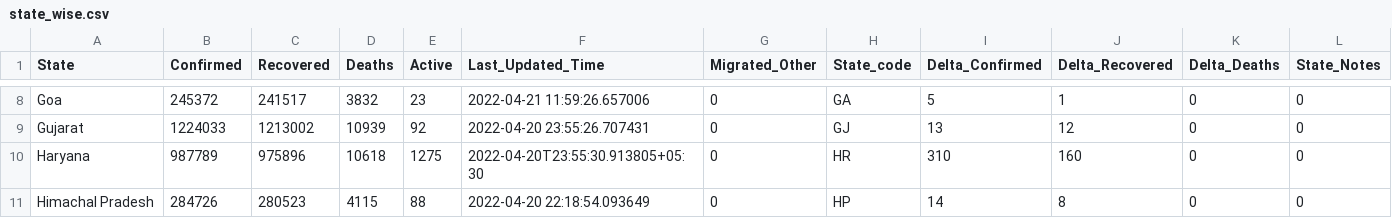
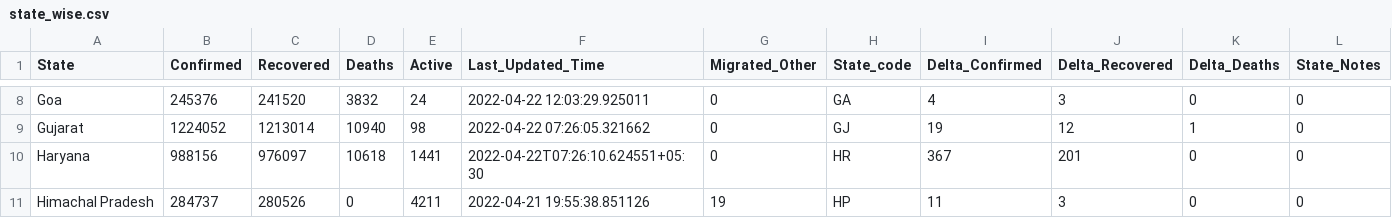
Before and after one commit to incovid19/data, a CSV file: csv/latest/state_wise.csv, drawn as a sheet; only a part is shown, gaps mark what is left out; the diff covers the shown part only; the diff names each change by its address in the sheet, - before the commit and + after, or states it on an @@ line.

```diff
--- a/csv/latest/state_wise.csv
+++ b/csv/latest/state_wise.csv
-B8 (Confirmed): 245372
+B8 (Confirmed): 245376
-C8 (Recovered): 241517
+C8 (Recovered): 241520
-E8 (Active): 23
+E8 (Active): 24
-F8 (Last_Updated_Time): 2022-04-21 11:59:26.657006
+F8 (Last_Updated_Time): 2022-04-22 12:03:29.925011
-I8 (Delta_Confirmed): 5
+I8 (Delta_Confirmed): 4
-J8 (Delta_Recovered): 1
+J8 (Delta_Recovered): 3
-B9 (Confirmed): 1224033
+B9 (Confirmed): 1224052
-C9 (Recovered): 1213002
+C9 (Recovered): 1213014
-D9 (Deaths): 10939
+D9 (Deaths): 10940
-E9 (Active): 92
+E9 (Active): 98
-F9 (Last_Updated_Time): 2022-04-20 23:55:26.707431
+F9 (Last_Updated_Time): 2022-04-22 07:26:05.321662
-I9 (Delta_Confirmed): 13
+I9 (Delta_Confirmed): 19
-K9 (Delta_Deaths): 0
+K9 (Delta_Deaths): 1
-B10 (Confirmed): 987789
+B10 (Confirmed): 988156
-C10 (Recovered): 975896
+C10 (Recovered): 976097
-E10 (Active): 1275
+E10 (Active): 1441
-F10 (Last_Updated_Time): 2022-04-20T23:55:30.913805+05:30
+F10 (Last_Updated_Time): 2022-04-22T07:26:10.624551+05:30
-I10 (Delta_Confirmed): 310
+I10 (Delta_Confirmed): 367
-J10 (Delta_Recovered): 160
+J10 (Delta_Recovered): 201
-B11 (Confirmed): 284726
+B11 (Confirmed): 284737
-C11 (Recovered): 280523
+C11 (Recovered): 280526
-D11 (Deaths): 4115
+D11 (Deaths): 0
-E11 (Active): 88
+E11 (Active): 4211
-F11 (Last_Updated_Time): 2022-04-20 22:18:54.093649
+F11 (Last_Updated_Time): 2022-04-21 19:55:38.851126
-G11 (Migrated_Other): 0
+G11 (Migrated_Other): 19
-I11 (Delta_Confirmed): 14
+I11 (Delta_Confirmed): 11
-J11 (Delta_Recovered): 8
+J11 (Delta_Recovered): 3
```
Also changed, not shown: 173 edited cells elsewhere in this file, csv/latest/case_time_series.csv, csv/latest/district_wise.csv, 44 other files.
